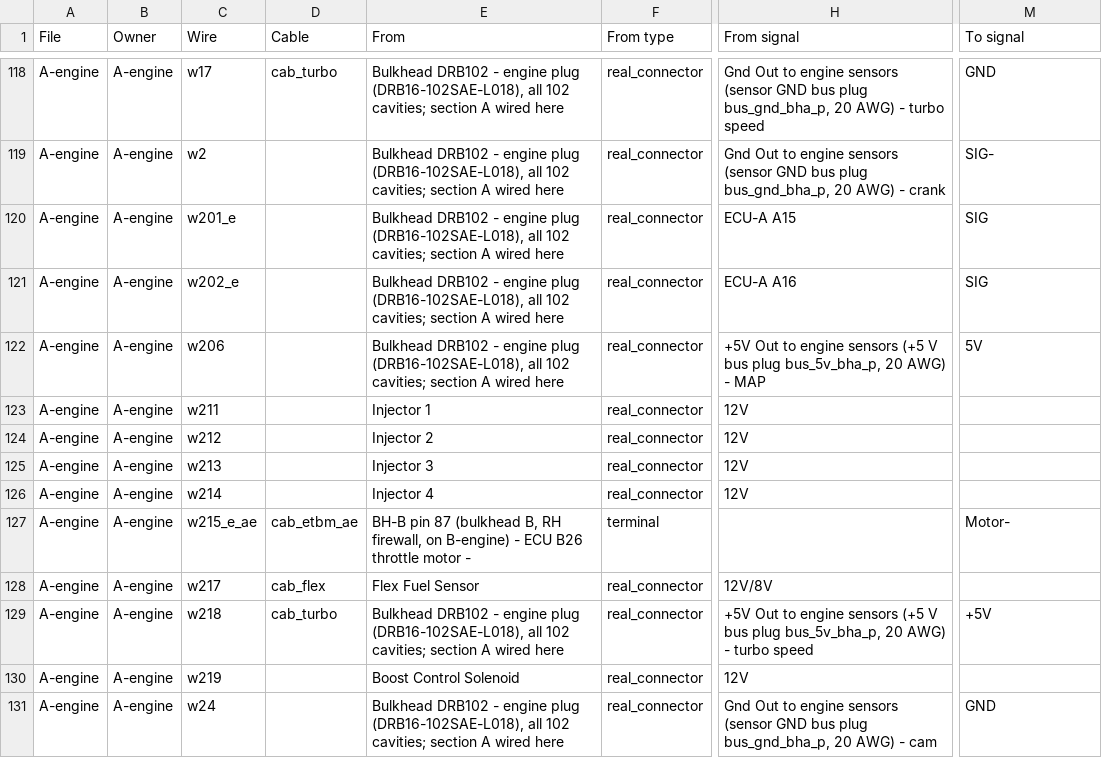
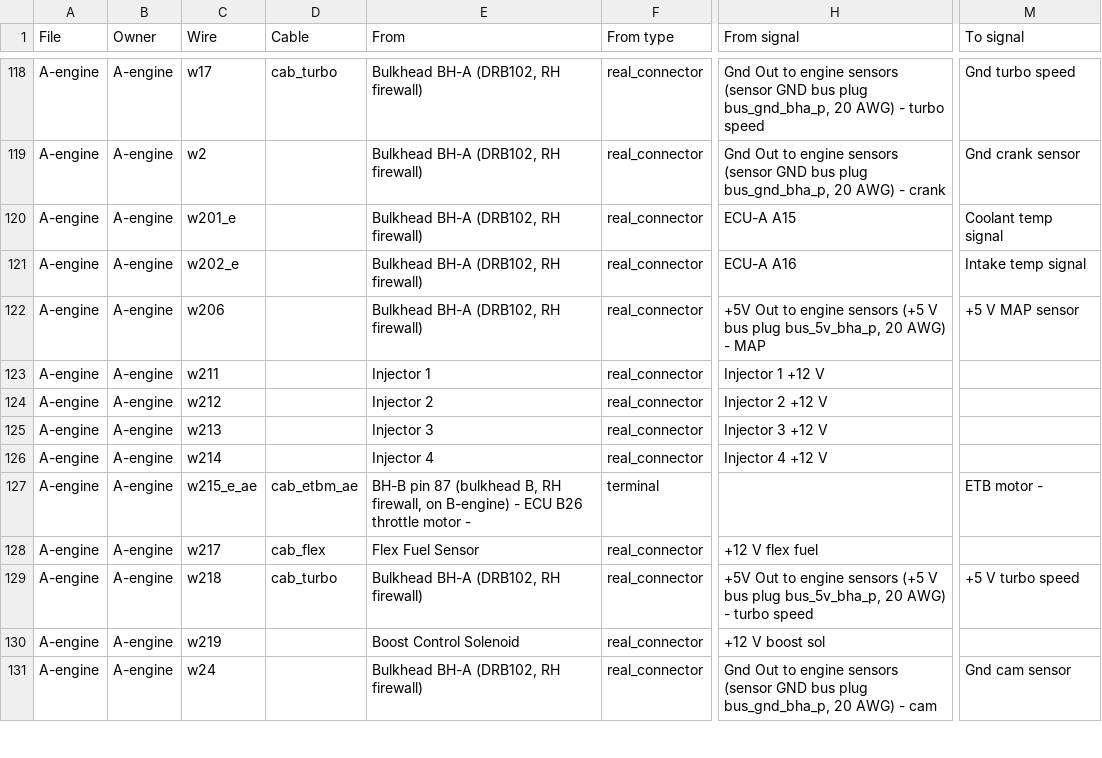
Before and after one commit to living-relation/st185-link-ecu-config, a CSV file: docs/harness/HARNESS-BUILD-LIST.csv, drawn as a sheet; only a part is shown, gaps mark what is left out; the diff covers the shown part only; the diff names each change by its address in the sheet, - before the commit and + after, or states it on an @@ line.

```diff
--- a/docs/harness/HARNESS-BUILD-LIST.csv
+++ b/docs/harness/HARNESS-BUILD-LIST.csv
-E118:E122 (From): Bulkhead DRB102 - engine plug (DRB16-102SAE-L018), all 102 cavities; section A wired here
+E118:E122 (From): Bulkhead BH-A (DRB102, RH firewall)
-M118 (To signal): GND
+M118 (To signal): Gnd turbo speed
-M119 (To signal): SIG-
+M119 (To signal): Gnd crank sensor
-M120 (To signal): SIG
+M120 (To signal): Coolant temp signal
-M121 (To signal): SIG
+M121 (To signal): Intake temp signal
-M122 (To signal): 5V
+M122 (To signal): +5 V MAP sensor
-H123 (From signal): 12V
+H123 (From signal): Injector 1 +12 V
-H124 (From signal): 12V
+H124 (From signal): Injector 2 +12 V
-H125 (From signal): 12V
+H125 (From signal): Injector 3 +12 V
-H126 (From signal): 12V
+H126 (From signal): Injector 4 +12 V
-M127 (To signal): Motor-
+M127 (To signal): ETB motor -
-H128 (From signal): 12V/8V
+H128 (From signal): +12 V flex fuel
-E129 (From): Bulkhead DRB102 - engine plug (DRB16-102SAE-L018), all 102 cavities; section A wired here
+E129 (From): Bulkhead BH-A (DRB102, RH firewall)
-M129 (To signal): +5V
+M129 (To signal): +5 V turbo speed
-H130 (From signal): 12V
+H130 (From signal): +12 V boost sol
-E131 (From): Bulkhead DRB102 - engine plug (DRB16-102SAE-L018), all 102 cavities; section A wired here
+E131 (From): Bulkhead BH-A (DRB102, RH firewall)
-M131 (To signal): GND
+M131 (To signal): Gnd cam sensor
```
Also changed, not shown: 88 edited cells elsewhere in this file, 4 other files.
